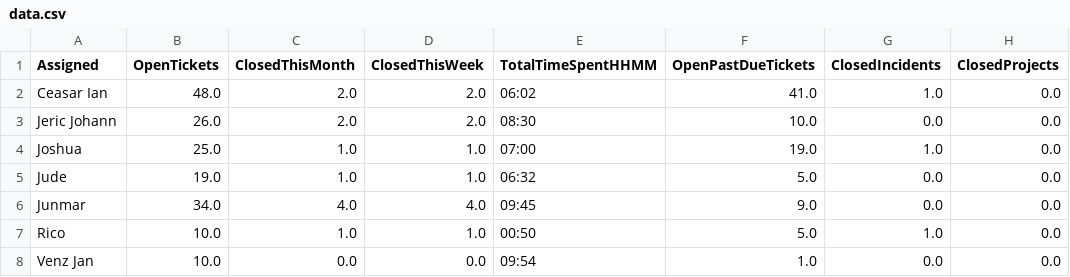
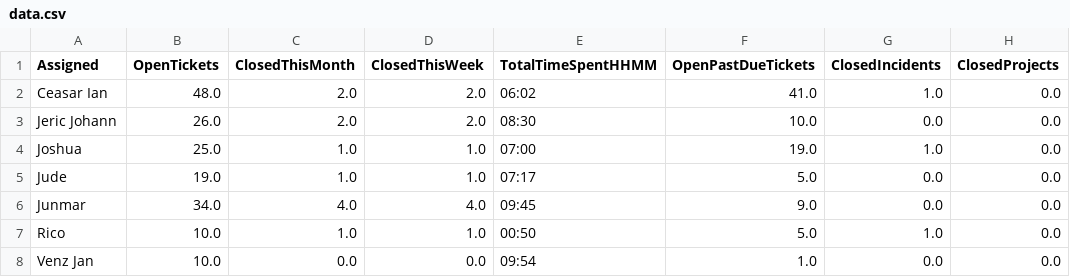
Before and after one commit to astechsupport/technical-support-data, a CSV file: data.csv, drawn as a sheet; only a part is shown; the diff names each change by its address in the sheet, - before the commit and + after, or states it on an @@ line.

Commit message:
Automated update 2025-12-03 10:00:32

```diff
--- a/data.csv
+++ b/data.csv
-E5 (TotalTimeSpentHHMM): 06:32
+E5 (TotalTimeSpentHHMM): 07:17
```
